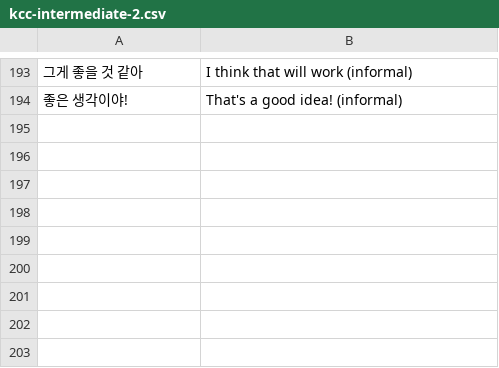
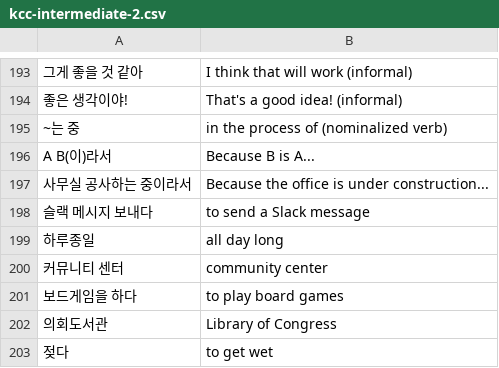
Before and after one commit to nilanshutwinkle/random-notes, a CSV file: flashcards/Language flashcards/Korean/KCC/kcc-intermediate-2.csv, drawn as a sheet; only a part is shown, gaps mark what is left out.

Commit message:
이번 주 일기쓰기 어휘

```diff
--- a/flashcards/Language flashcards/Korean/KCC/kcc-intermediate-2.csv
+++ b/flashcards/Language flashcards/Korean/KCC/kcc-intermediate-2.csv
@@ -194 +194,10 @@
 "좋은 생각이야!","That's a good idea! (informal)"
+"~는 중","in the process of (nominalized verb)"
+"A  B(이)라서","Because B is A..."
+"사무실 공사하는 중이라서","Because the office is under construction..."
+"슬랙 메시지 보내다","to send a Slack message"
+"하루종일","all day long"
+"커뮤니티 센터","community center"
+"보드게임을 하다","to play board games"
+"의회도서관","Library of Congress"
+"젖다","to get wet"
```
